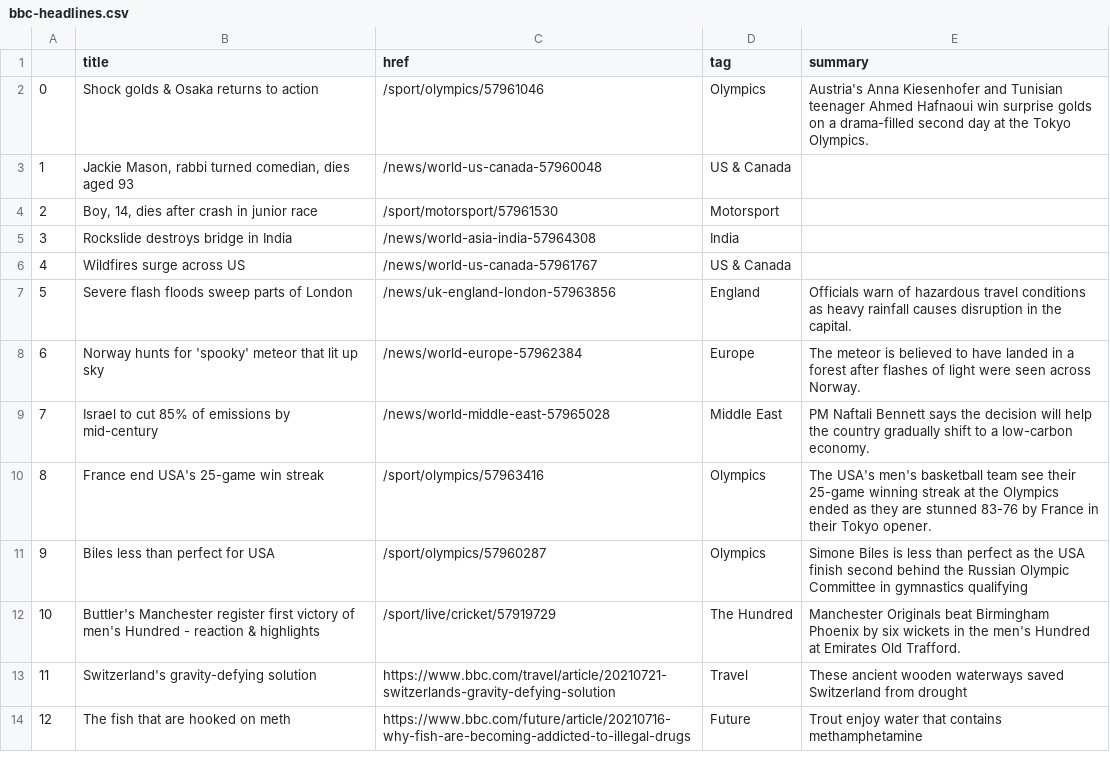
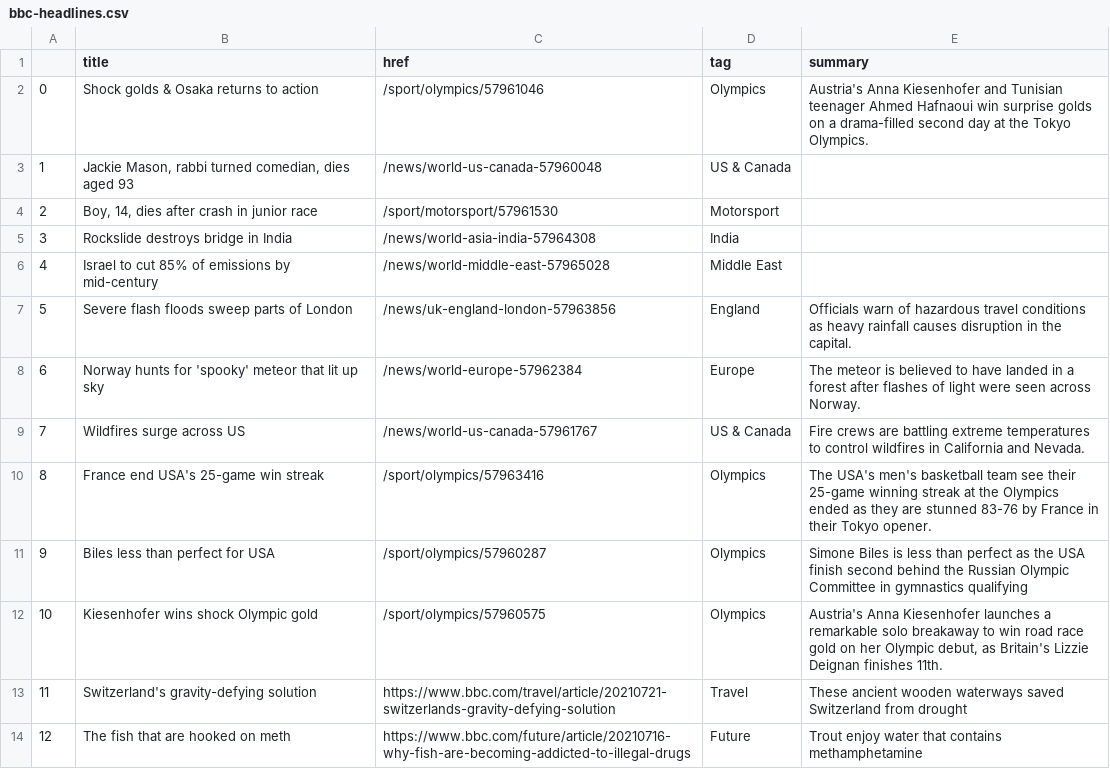
Before and after one commit to jbolster252/scraper.py, a CSV file: bbc-headlines.csv, drawn as a sheet; only a part is shown.

```diff
--- a/bbc-headlines.csv
+++ b/bbc-headlines.csv
@@ -5,9 +5,9 @@
 3,Rockslide destroys bridge in India,/news/world-asia-india-57964308,India,
-4,Wildfires surge across US,/news/world-us-canada-57961767,US & Canada,
+4,Israel to cut 85% of emissions by mid-century,/news/world-middle-east-57965028,Middle East,
 5,Severe flash floods sweep parts of London,/news/uk-england-london-57963856,England,Officials warn of hazardous travel conditions as heavy rainfall causes disruption in the capital.
 6,Norway hunts for 'spooky' meteor that lit up sky,/news/world-europe-57962384,Europe,The meteor is believed to have landed in a forest after flashes of light were seen across Norway.
-7,Israel to cut 85% of emissions by mid-century,/news/world-middle-east-57965028,Middle East,PM Naftali Bennett says the decision will help the country gradually shift to a low-carbon economy.
+7,Wildfires surge across US,/news/world-us-canada-57961767,US & Canada,Fire crews are battling extreme temperatures to control wildfires in California and Nevada.
 8,France end USA's 25-game win streak,/sport/olympics/57963416,Olympics,The USA's men's basketball team see their 25-game winning streak at the Olympics ended as they are stunned 83-76 by France in their Tokyo opener.
 9,Biles less than perfect for USA,/sport/olympics/57960287,Olympics,Simone Biles is less than perfect as the USA finish second behind the Russian Olympic Committee in gymnastics qualifying
-10,Buttler's Manchester register first victory of men's Hundred - reaction & highlights,/sport/live/cricket/57919729,The Hundred,Manchester Originals beat Birmingham Phoenix by six wickets in the men's Hundred at Emirates Old Trafford.
+10,Kiesenhofer wins shock Olympic gold,/sport/olympics/57960575,Olympics,"Austria's Anna Kiesenhofer launches a remarkable solo breakaway to win road race gold on her Olympic debut, as Britain's Lizzie Deignan finishes 11th."
 11,Switzerland's gravity-defying solution,https://www.bbc.com/travel/article/20210721-switzerlands-gravity-defying-solution,Travel,These ancient wooden waterways saved Switzerland from drought
```
